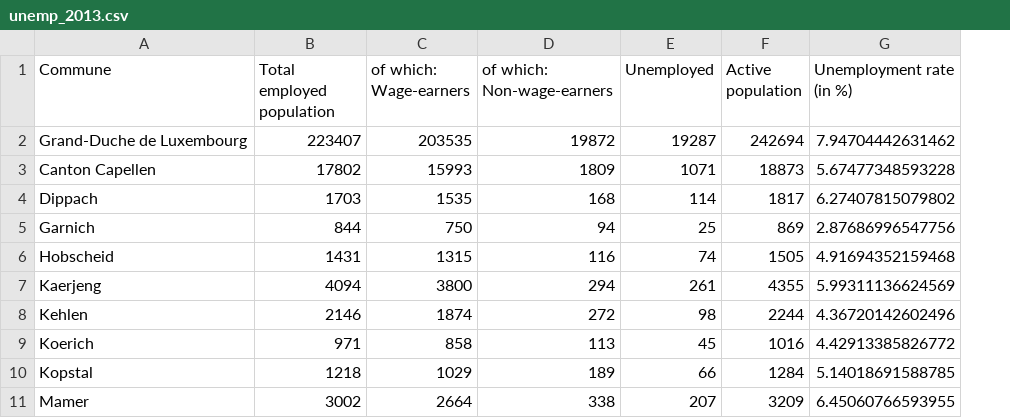
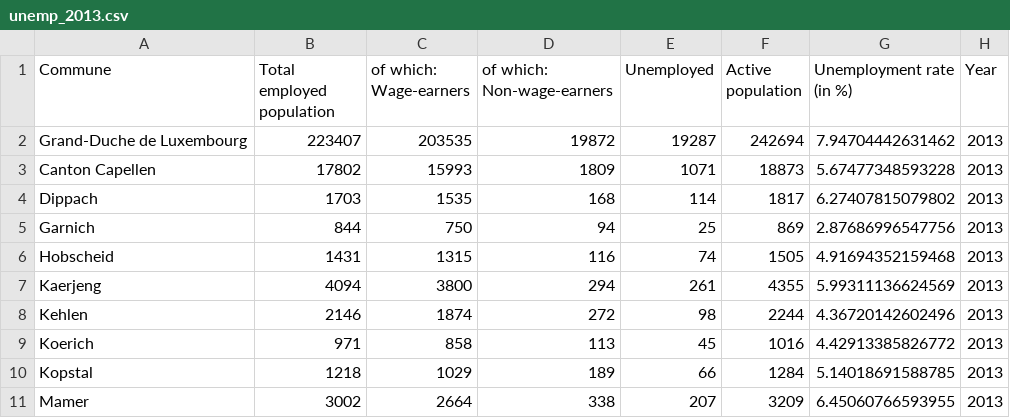
Before and after one commit to b-rodrigues/r_course, a CSV file: datasets/unemployment/unemp_2013.csv, drawn as a sheet; only a part is shown; the diff names each change by its address in the sheet, - before the commit and + after, or states it on an @@ line.

```diff
--- a/datasets/unemployment/unemp_2013.csv
+++ b/datasets/unemployment/unemp_2013.csv
+column H (Year), rows 2-11: all 2013
```
Also changed, not shown: datasets/unemployment/unemp_2014.csv, datasets/unemployment/unemp_2015.csv, 18 other files.
